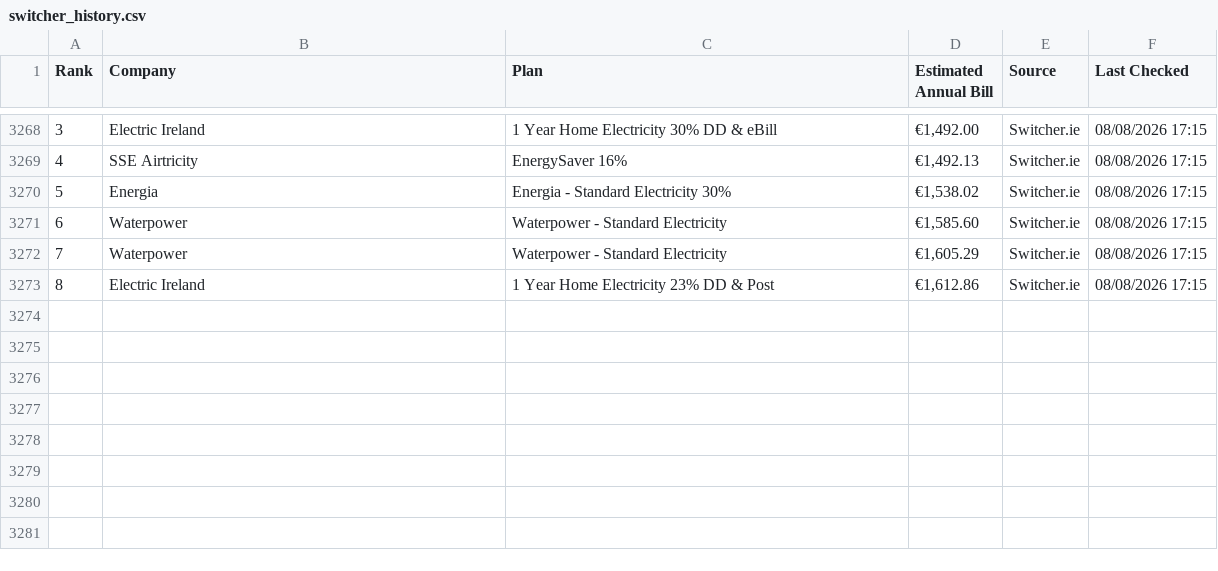
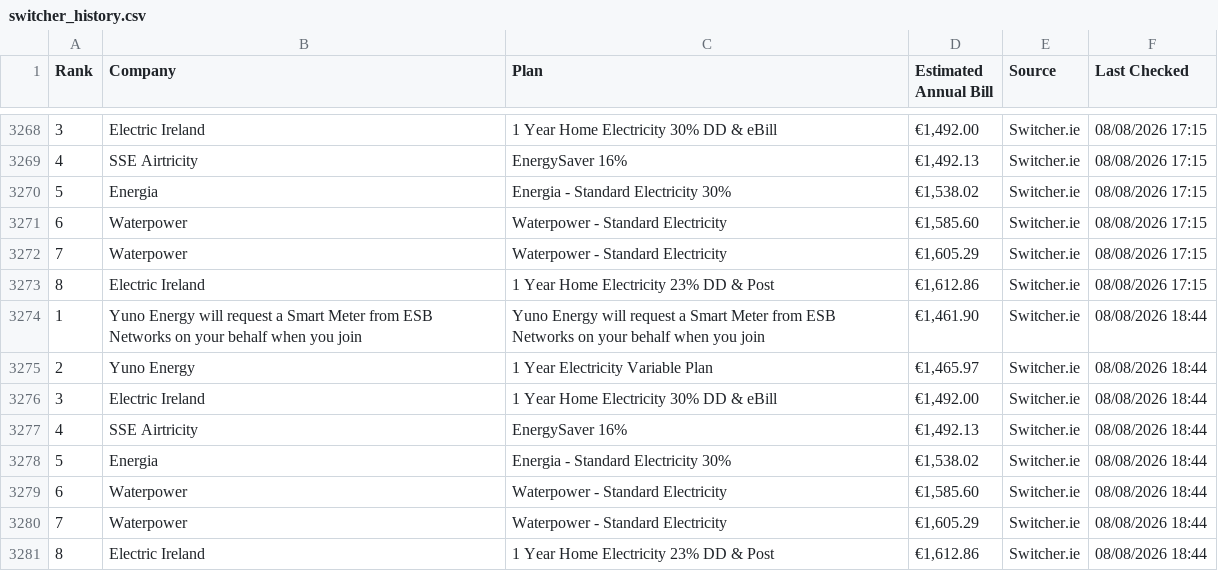
Before and after one commit to hillikc/energyscraper, a CSV file: switcher_history.csv, drawn as a sheet; only a part is shown, gaps mark what is left out; the diff names each change by its address in the sheet, - before the commit and + after, or states it on an @@ line.

```diff
--- a/switcher_history.csv
+++ b/switcher_history.csv
+row 3274: 1 | Yuno Energy will request a Smart Meter from ESB Networks on your behalf when you join | Yuno Energy will request a Smart Meter from ESB Networks on your behalf when you join | €1,461.90 | Switcher.ie | 08/08/2026 18:44
+row 3275: 2 | Yuno Energy | 1 Year Electricity Variable Plan | €1,465.97 | Switcher.ie | 08/08/2026 18:44
+row 3276: 3 | Electric Ireland | 1 Year Home Electricity 30% DD & eBill | €1,492.00 | Switcher.ie | 08/08/2026 18:44
+row 3277: 4 | SSE Airtricity | EnergySaver 16% | €1,492.13 | Switcher.ie | 08/08/2026 18:44
+row 3278: 5 | Energia | Energia - Standard Electricity 30% | €1,538.02 | Switcher.ie | 08/08/2026 18:44
+row 3279: 6 | Waterpower | Waterpower - Standard Electricity | €1,585.60 | Switcher.ie | 08/08/2026 18:44
+row 3280: 7 | Waterpower | Waterpower - Standard Electricity | €1,605.29 | Switcher.ie | 08/08/2026 18:44
+row 3281: 8 | Electric Ireland | 1 Year Home Electricity 23% DD & Post | €1,612.86 | Switcher.ie | 08/08/2026 18:44
```
Also changed, not shown: energy_rankings.csv, 1 other file.
